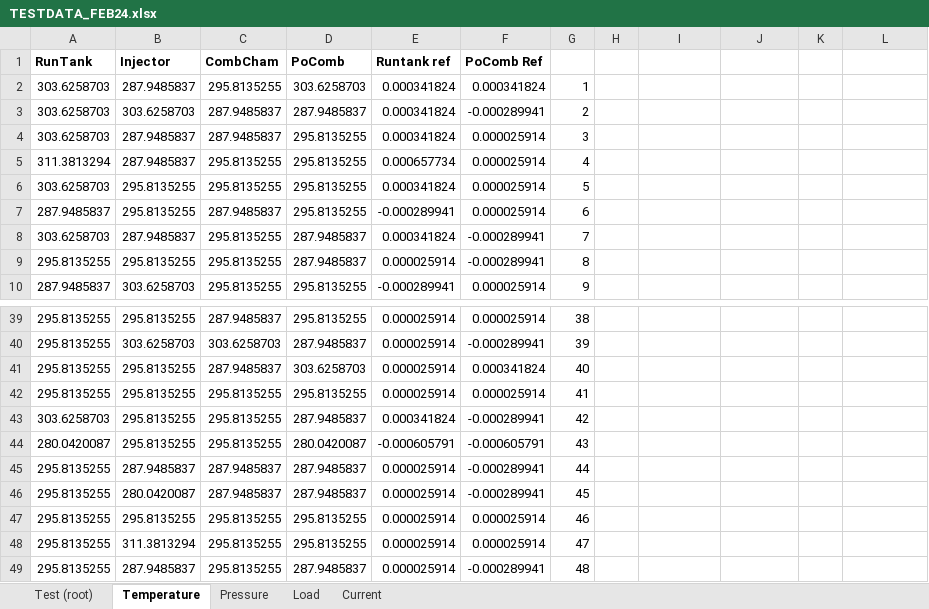
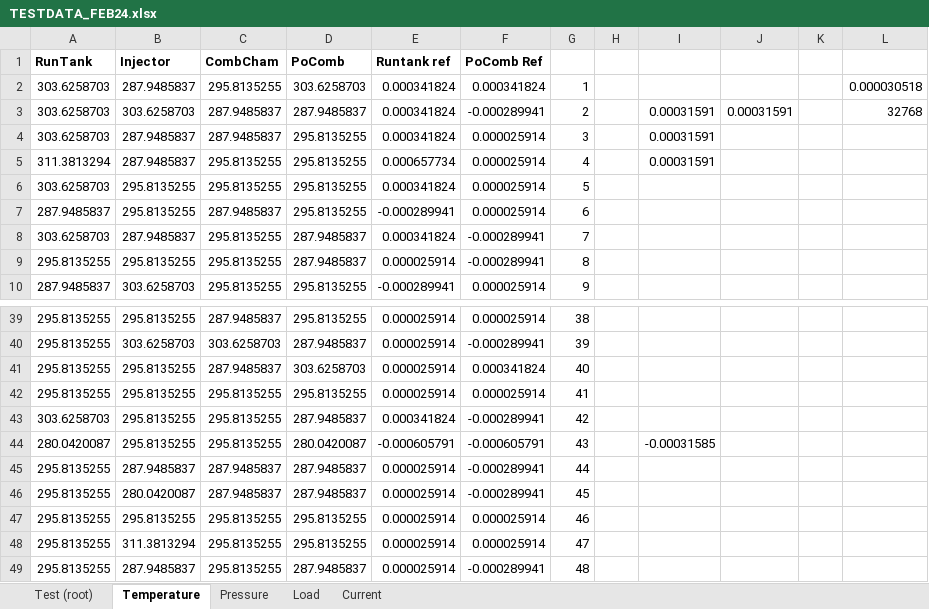
Before and after one commit to UVicRocketry/Hybrid-Test-Stand-Instrumentation, an Excel workbook: Troubleshooting/TESTDATA_FEB24.xlsx, sheet Temperature, drawn as a sheet; only a part is shown, gaps mark what is left out; values as stored, in another font and other column widths than the file's, no borders; charts and pictures not drawn; the diff names each change by its address in the sheet, - before the commit and + after, or states it on an @@ line.

```diff
--- a/Troubleshooting/TESTDATA_FEB24.xlsx (sheet Temperature)
+++ b/Troubleshooting/TESTDATA_FEB24.xlsx (sheet Temperature)
-L2: (empty)
+L2: 0.000030518
-I3:I5: (empty)
+I3:I5: 0.00031591
-J3: (empty)
+J3: 0.00031591
-L3: (empty)
+L3: 32768
-I44: (empty)
+I44: -0.00031585
```
Also changed, not shown: sheet Pressure, 13 other files.
